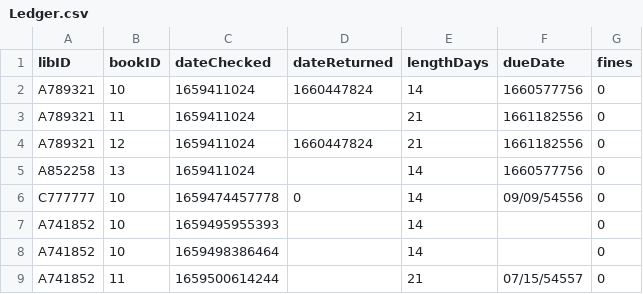
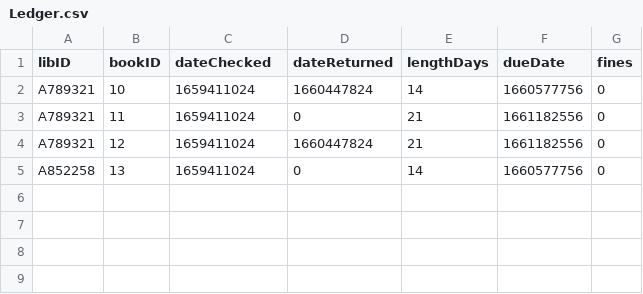
Before and after one commit to SenorFrolie/Library_SWE_2022, a CSV file: Ledger.csv, drawn as a sheet.

```diff
--- a/Ledger.csv
+++ b/Ledger.csv
@@ -2,8 +2,4 @@ libID, bookID, dateChecked, dateReturned, lengthDays, dueDate, fines
 A789321,10,1659411024,1660447824,14,1660577756,0
-A789321,11,1659411024,,21,1661182556,0
+A789321,11,1659411024,0,21,1661182556,0
 A789321,12,1659411024,1660447824,21,1661182556,0
-A852258,13,1659411024,,14,1660577756,0
-C777777,10,1659474457778,0,14,09/09/54556,0
-A741852,10,1659495955393,,14,,0
-A741852,10,1659498386464,,14,,0
-A741852,11,1659500614244,,21,07/15/54557,0
+A852258,13,1659411024,0,14,1660577756,0
```
Also changed, not shown: 1 other file.
